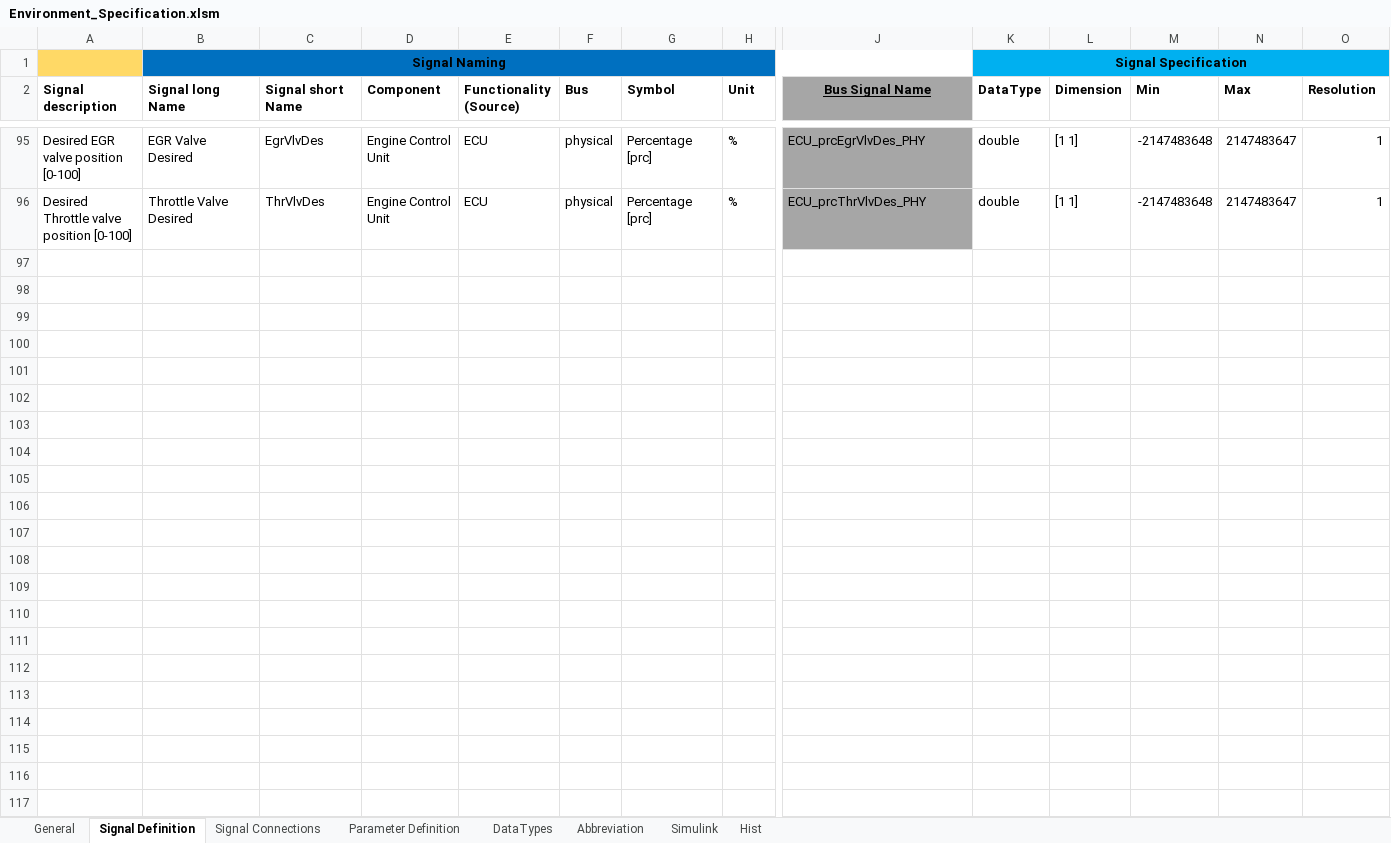
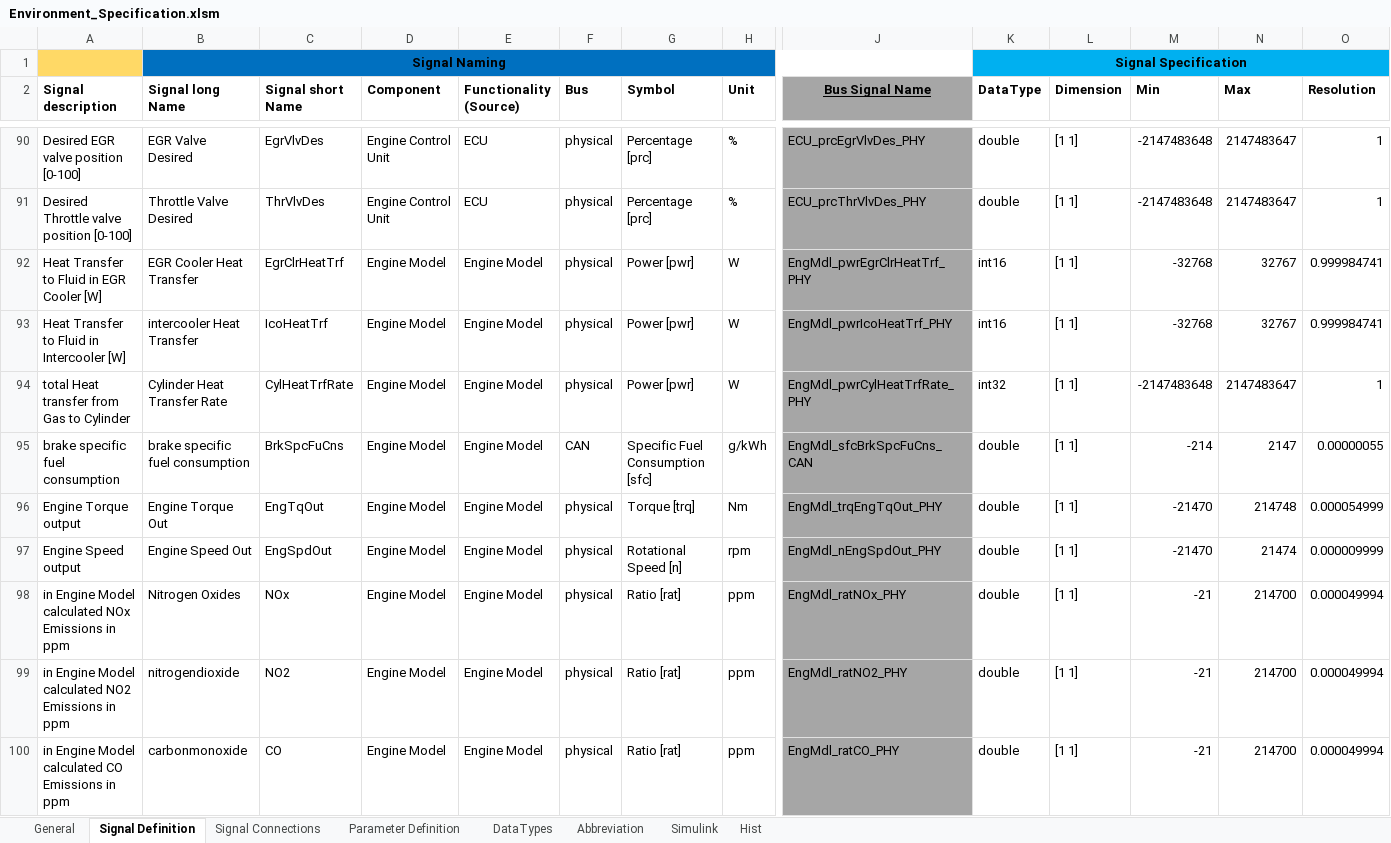
Before and after one commit to eozatay/optitruck_simulator, an Excel workbook: Environment_Specification.xlsm, sheet Signal Definition, drawn as a sheet; only a part is shown, gaps mark what is left out; values as stored, in another font and other column widths than the file's, no borders; charts and pictures not drawn; rows hold the shown columns only; the diff covers the shown part only; the diff names each change by its address in the sheet, - before the commit and + after, or states it on an @@ line.

Commit message:
Environment_Specification.xlsm is merged with excel sheet from EnvSpec_IAV branch

```diff
--- a/Environment_Specification.xlsm (sheet Signal Definition)
+++ b/Environment_Specification.xlsm (sheet Signal Definition)
+row 92: Heat Transfer to Fluid in EGR Cooler [W] | EGR Cooler Heat Transfer | EgrClrHeatTrf | Engine Model | Engine Model | physical | Power [pwr] | W | EngMdl_pwrEgrClrHeatTrf_PHY | int16 | [1 1] | -32768 | 32767 | 0.999984741
+row 93: Heat Transfer to Fluid in Intercooler [W] | intercooler Heat Transfer | IcoHeatTrf | Engine Model | Engine Model | physical | Power [pwr] | W | EngMdl_pwrIcoHeatTrf_PHY | int16 | [1 1] | -32768 | 32767 | 0.999984741
+row 94: total Heat transfer from Gas to Cylinder | Cylinder Heat Transfer Rate | CylHeatTrfRate | Engine Model | Engine Model | physical | Power [pwr] | W | EngMdl_pwrCylHeatTrfRate_PHY | int32 | [1 1] | -2147483648 | 2147483647 | 1
+row 95: brake specific fuel consumption | brake specific fuel consumption | BrkSpcFuCns | Engine Model | Engine Model | CAN | Specific Fuel Consumption [sfc] | g/kWh | EngMdl_sfcBrkSpcFuCns_CAN | double | [1 1] | -214 | 2147 | 0.00000055
+row 96: Engine Torque output | Engine Torque Out | EngTqOut | Engine Model | Engine Model | physical | Torque [trq] | Nm | EngMdl_trqEngTqOut_PHY | double | [1 1] | -21470 | 214748 | 0.000054999
+row 97: Engine Speed output | Engine Speed Out | EngSpdOut | Engine Model | Engine Model | physical | Rotational Speed [n] | rpm | EngMdl_nEngSpdOut_PHY | double | [1 1] | -21470 | 21474 | 0.000009999
+row 98: in Engine Model calculated NOx Emissions in ppm | Nitrogen Oxides | NOx | Engine Model | Engine Model | physical | Ratio [rat] | ppm | EngMdl_ratNOx_PHY | double | [1 1] | -21 | 214700 | 0.000049994
+row 99: in Engine Model calculated NO2 Emissions in ppm | nitrogendioxide | NO2 | Engine Model | Engine Model | physical | Ratio [rat] | ppm | EngMdl_ratNO2_PHY | double | [1 1] | -21 | 214700 | 0.000049994
+row 100: in Engine Model calculated CO Emissions in ppm | carbonmonoxide | CO | Engine Model | Engine Model | physical | Ratio [rat] | ppm | EngMdl_ratCO_PHY | double | [1 1] | -21 | 214700 | 0.000049994
```
Also changed, not shown: 41 added rows and 5 removed rows elsewhere in this sheet, sheet Signal Connections, sheet Parameter Definition, sheet Abbreviation, sheet Simulink, charts or pictures.
